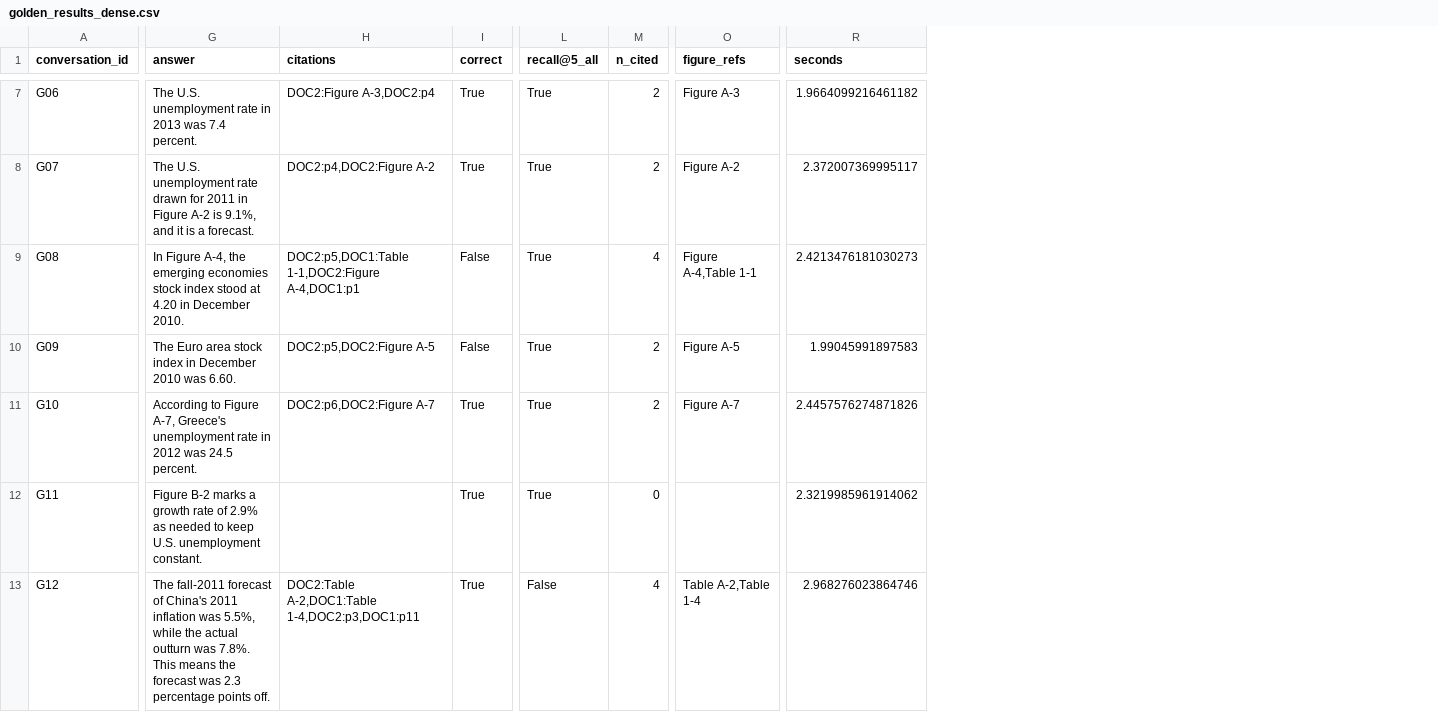
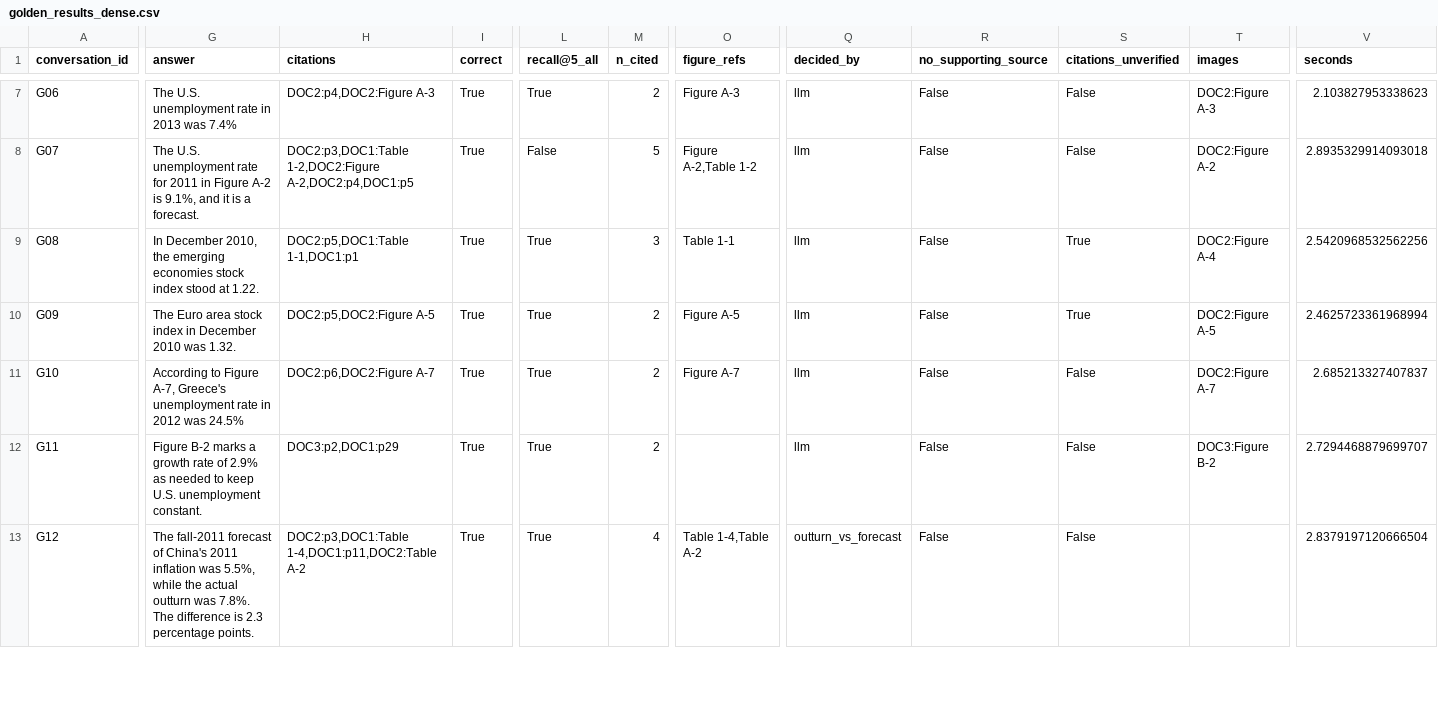
Before and after one commit to kavyaayyappan1998/DATA266-Lab2, a CSV file: part1/outputs/golden_results_dense.csv, drawn as a sheet; only a part is shown, gaps mark what is left out; addresses are those after the commit; the diff covers the shown part only; the diff names each change by its address in the sheet, - before the commit and + after, or states it on an @@ line.

```diff
--- a/part1/outputs/golden_results_dense.csv
+++ b/part1/outputs/golden_results_dense.csv
+column Q (decided_by), rows 7-13: llm | llm | llm | llm | llm | llm | outturn_vs_forecast
+column R (no_supporting_source), rows 7-13: all False
+column S (citations_unverified), rows 7-13: False | False | True | True | False | False | False
+column T (images), rows 7-12: DOC2:Figure A-3 | DOC2:Figure A-2 | DOC2:Figure A-4 | DOC2:Figure A-5 | DOC2:Figure A-7 | DOC3:Figure B-2
-G7 (answer): …2013 was 7.4 percent.
+G7 (answer): …2013 was 7.4%
-H7 (citations): DOC2:Figure A-3,DOC2:p4
+H7 (citations): DOC2:p4,DOC2:Figure A-3
-V7 (seconds): 1.9664099216461182
+V7 (seconds): 2.103827953338623
-G8 (answer): …unemployment rate drawn for 2011…
+G8 (answer): …unemployment rate for 2011…
-H8 (citations): DOC2:p4,DOC2:Figure A-2
+H8 (citations): DOC2:p3,DOC1:Table 1-2,DOC2:Figure A-2,DOC2:p4,DOC1:p5
-L8 (recall@5_all): True
+L8 (recall@5_all): False
-M8 (n_cited): 2
+M8 (n_cited): 5
-O8 (figure_refs): Figure A-2
+O8 (figure_refs): Figure A-2,Table 1-2
-V8 (seconds): 2.372007369995117
+V8 (seconds): 2.8935329914093018
-G9 (answer): In Figure A-4, the emerging economies stock index stood at 4.20 in December 2010.
+G9 (answer): In December 2010, the emerging economies stock index stood at 1.22.
-H9 (citations): DOC2:p5,DOC1:Table 1-1,DOC2:Figure A-4,DOC1:p1
+H9 (citations): DOC2:p5,DOC1:Table 1-1,DOC1:p1
-I9:I10 (correct): False
+I9:I10 (correct): True
-M9 (n_cited): 4
+M9 (n_cited): 3
-O9 (figure_refs): Figure A-4,Table 1-1
+O9 (figure_refs): Table 1-1
-V9 (seconds): 2.4213476181030273
+V9 (seconds): 2.5420968532562256
-G10 (answer): …2010 was 6.60.
+G10 (answer): …2010 was 1.32.
-V10 (seconds): 1.99045991897583
+V10 (seconds): 2.4625723361968994
-G11 (answer): …2012 was 24.5 percent.
+G11 (answer): …2012 was 24.5%
-V11 (seconds): 2.4457576274871826
+V11 (seconds): 2.685213327407837
-H12 (citations): (empty)
+H12 (citations): DOC3:p2,DOC1:p29
-M12 (n_cited): 0
+M12 (n_cited): 2
-V12 (seconds): 2.3219985961914062
+V12 (seconds): 2.7294468879699707
-G13 (answer): …was 7.8%. This means the forecast was 2.3 percentage points off.
+G13 (answer): …was 7.8%. The difference is 2.3 percentage points.
-H13 (citations): DOC2:Table A-2,DOC1:Table 1-4,DOC2:p3,DOC1:p11
+H13 (citations): DOC2:p3,DOC1:Table 1-4,DOC1:p11,DOC2:Table A-2
-L13 (recall@5_all): False
+L13 (recall@5_all): True
-O13 (figure_refs): Table A-2,Table 1-4
+O13 (figure_refs): Table 1-4,Table A-2
-V13 (seconds): 2.968276023864746
+V13 (seconds): 2.8379197120666504
```
Also changed, not shown: 112 edited cells elsewhere in this file, part1/notebooks/submission.csv, part1/outputs/extraction_inventory.csv, 19 other files.
